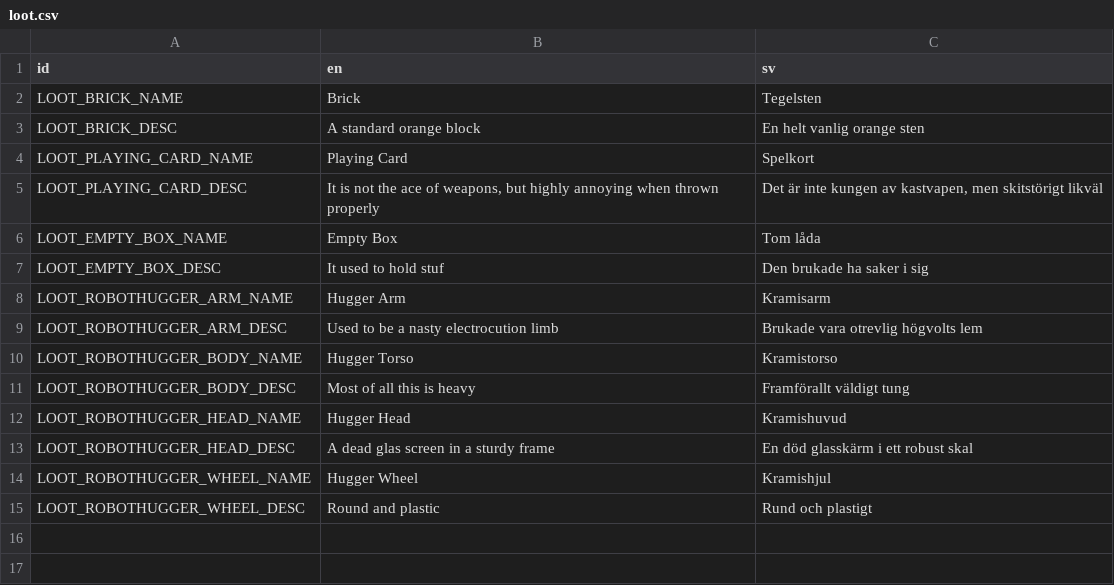
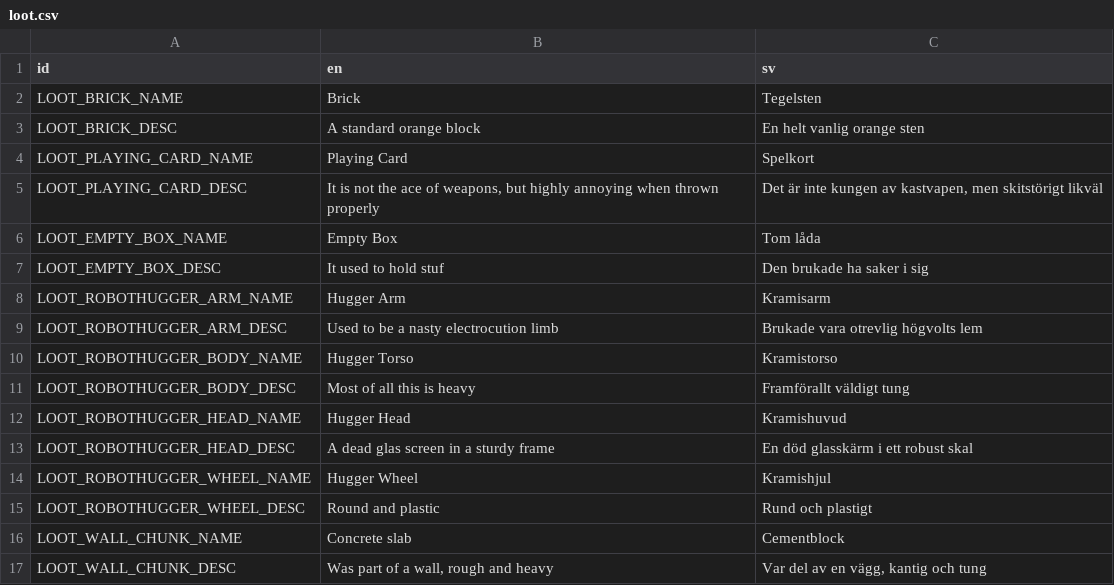
Before and after one commit to local-minimum/yeet-it, a CSV file: resources/loot.csv, drawn as a sheet; the diff names each change by its address in the sheet, - before the commit and + after, or states it on an @@ line.

Commit message:
Fix so concrete slabs work as thrown projectiles

```diff
--- a/resources/loot.csv
+++ b/resources/loot.csv
+row 16: LOOT_WALL_CHUNK_NAME | Concrete slab | Cementblock
+row 17: LOOT_WALL_CHUNK_DESC | Was part of a wall, rough and heavy | Var del av en vägg, kantig och tung
```
Also changed, not shown: 14 other files.
